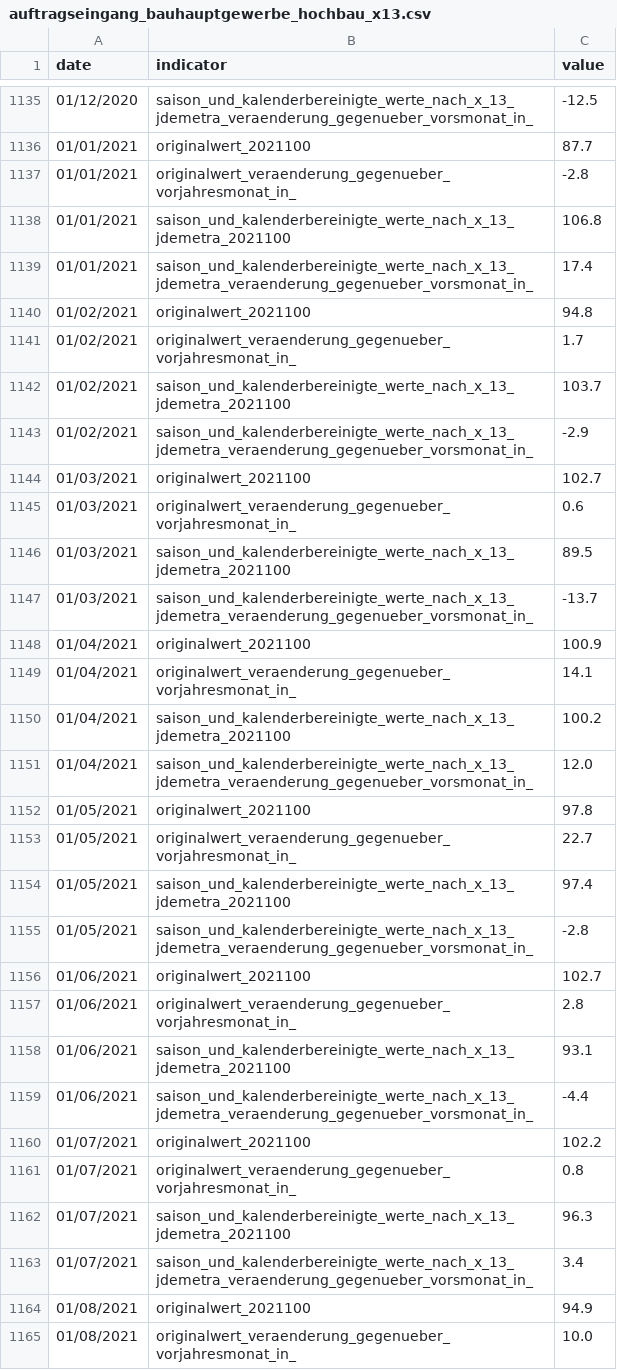
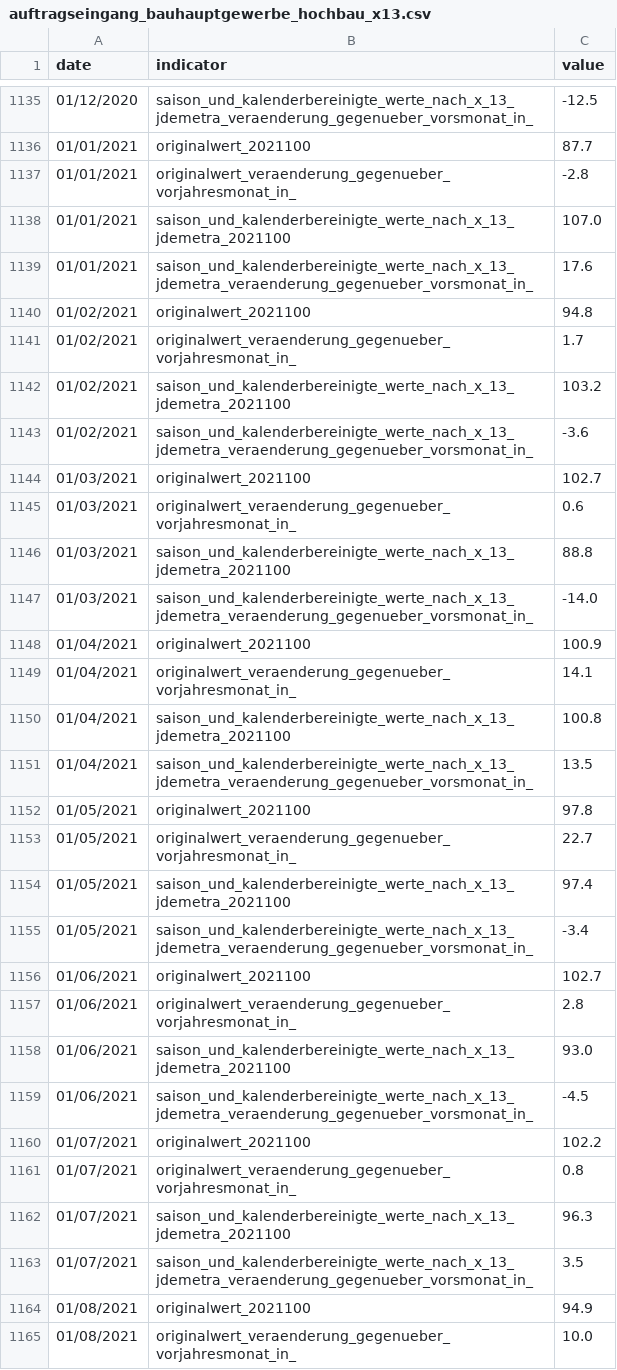
Before and after one commit to jonas-is-coding/destatis, a CSV file: data/ml_ready/static/de_/opendata/data/auftragseingang_bauhauptgewerbe_hochbau_x13.csv, drawn as a sheet; only a part is shown, gaps mark what is left out; the diff covers the shown part only.

```diff
--- a/data/ml_ready/static/de_/opendata/data/auftragseingang_bauhauptgewerbe_hochbau_x13.csv
+++ b/data/ml_ready/static/de_/opendata/data/auftragseingang_bauhauptgewerbe_hochbau_x13.csv
@@ -1137,16 +1137,16 @@ date,indicator,value
 01/01/2021,originalwert_veraenderung_gegenueber_vorjahresmonat_in_,-2.8
-01/01/2021,saison_und_kalenderbereinigte_werte_nach_x_13_jdemetra_2021100,106.8
-01/01/2021,saison_und_kalenderbereinigte_werte_nach_x_13_jdemetra_veraenderung_gegenueber_vorsmonat_in_,17.4
+01/01/2021,saison_und_kalenderbereinigte_werte_nach_x_13_jdemetra_2021100,107.0
+01/01/2021,saison_und_kalenderbereinigte_werte_nach_x_13_jdemetra_veraenderung_gegenueber_vorsmonat_in_,17.6
 01/02/2021,originalwert_2021100,94.8
 01/02/2021,originalwert_veraenderung_gegenueber_vorjahresmonat_in_,1.7
-01/02/2021,saison_und_kalenderbereinigte_werte_nach_x_13_jdemetra_2021100,103.7
-01/02/2021,saison_und_kalenderbereinigte_werte_nach_x_13_jdemetra_veraenderung_gegenueber_vorsmonat_in_,-2.9
+01/02/2021,saison_und_kalenderbereinigte_werte_nach_x_13_jdemetra_2021100,103.2
+01/02/2021,saison_und_kalenderbereinigte_werte_nach_x_13_jdemetra_veraenderung_gegenueber_vorsmonat_in_,-3.6
 01/03/2021,originalwert_2021100,102.7
 01/03/2021,originalwert_veraenderung_gegenueber_vorjahresmonat_in_,0.6
-01/03/2021,saison_und_kalenderbereinigte_werte_nach_x_13_jdemetra_2021100,89.5
-01/03/2021,saison_und_kalenderbereinigte_werte_nach_x_13_jdemetra_veraenderung_gegenueber_vorsmonat_in_,-13.7
+01/03/2021,saison_und_kalenderbereinigte_werte_nach_x_13_jdemetra_2021100,88.8
+01/03/2021,saison_und_kalenderbereinigte_werte_nach_x_13_jdemetra_veraenderung_gegenueber_vorsmonat_in_,-14.0
 01/04/2021,originalwert_2021100,100.9
 01/04/2021,originalwert_veraenderung_gegenueber_vorjahresmonat_in_,14.1
-01/04/2021,saison_und_kalenderbereinigte_werte_nach_x_13_jdemetra_2021100,100.2
-01/04/2021,saison_und_kalenderbereinigte_werte_nach_x_13_jdemetra_veraenderung_gegenueber_vorsmonat_in_,12.0
+01/04/2021,saison_und_kalenderbereinigte_werte_nach_x_13_jdemetra_2021100,100.8
+01/04/2021,saison_und_kalenderbereinigte_werte_nach_x_13_jdemetra_veraenderung_gegenueber_vorsmonat_in_,13.5
 01/05/2021,originalwert_2021100,97.8
@@ -1154,7 +1154,7 @@ date,indicator,value
 01/05/2021,saison_und_kalenderbereinigte_werte_nach_x_13_jdemetra_2021100,97.4
-01/05/2021,saison_und_kalenderbereinigte_werte_nach_x_13_jdemetra_veraenderung_gegenueber_vorsmonat_in_,-2.8
+01/05/2021,saison_und_kalenderbereinigte_werte_nach_x_13_jdemetra_veraenderung_gegenueber_vorsmonat_in_,-3.4
 01/06/2021,originalwert_2021100,102.7
 01/06/2021,originalwert_veraenderung_gegenueber_vorjahresmonat_in_,2.8
-01/06/2021,saison_und_kalenderbereinigte_werte_nach_x_13_jdemetra_2021100,93.1
-01/06/2021,saison_und_kalenderbereinigte_werte_nach_x_13_jdemetra_veraenderung_gegenueber_vorsmonat_in_,-4.4
+01/06/2021,saison_und_kalenderbereinigte_werte_nach_x_13_jdemetra_2021100,93.0
+01/06/2021,saison_und_kalenderbereinigte_werte_nach_x_13_jdemetra_veraenderung_gegenueber_vorsmonat_in_,-4.5
 01/07/2021,originalwert_2021100,102.2
@@ -1162,3 +1162,3 @@ date,indicator,value
 01/07/2021,saison_und_kalenderbereinigte_werte_nach_x_13_jdemetra_2021100,96.3
-01/07/2021,saison_und_kalenderbereinigte_werte_nach_x_13_jdemetra_veraenderung_gegenueber_vorsmonat_in_,3.4
+01/07/2021,saison_und_kalenderbereinigte_werte_nach_x_13_jdemetra_veraenderung_gegenueber_vorsmonat_in_,3.5
 01/08/2021,originalwert_2021100,94.9
```
Also changed, not shown: 4 added rows and 100 edited cells elsewhere in this file, data/ml_ready/static/de_/opendata/data/auftragseingang_bauhauptgewerbe_hochbau_bv41.csv, data/ml_ready/static/de_/opendata/data/auftragseingang_bauhauptgewerbe_insgesamt_bv41.csv, 16 other files.
